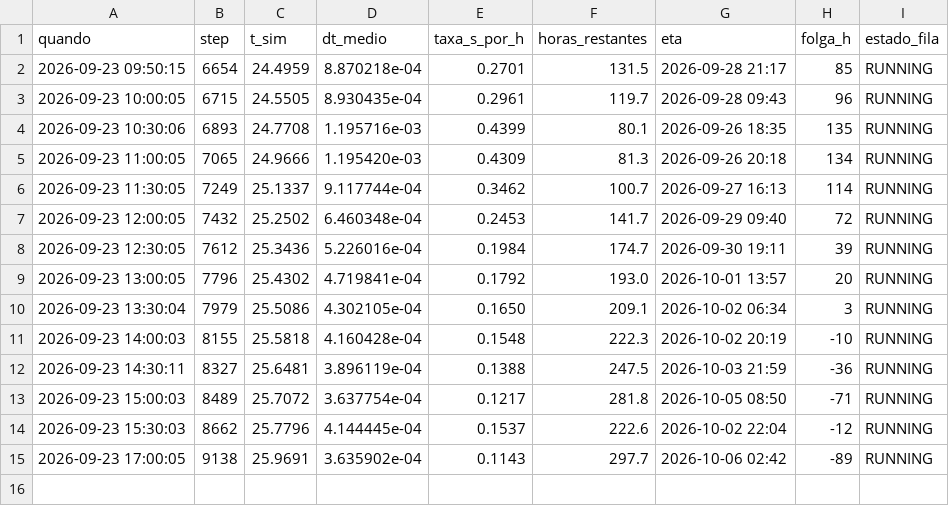
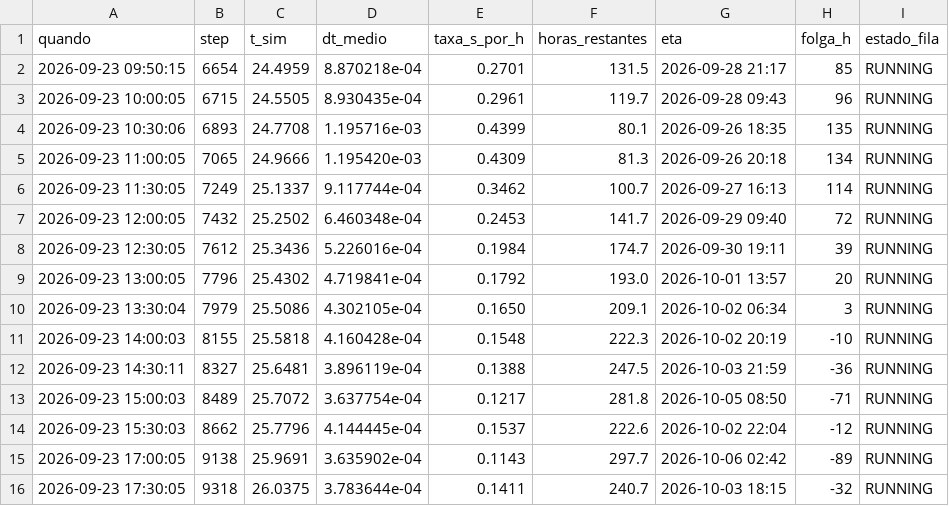
Before and after one commit to RafaelCRdeLima/WD_MAG, a CSV file: cluster/scicom/monitor_norot.csv, drawn as a sheet.

```diff
--- a/cluster/scicom/monitor_norot.csv
+++ b/cluster/scicom/monitor_norot.csv
@@ -15 +15,2 @@ quando,step,t_sim,dt_medio,taxa_s_por_h,horas_restantes,eta,folga_h,estado_fila
 2026-09-23 17:00:05,9138,25.9691,3.635902e-04,0.1143,297.7,2026-10-06 02:42,-89,RUNNING
+2026-09-23 17:30:05,9318,26.0375,3.783644e-04,0.1411,240.7,2026-10-03 18:15,-32,RUNNING
```
Also changed, not shown: 3 other files.
